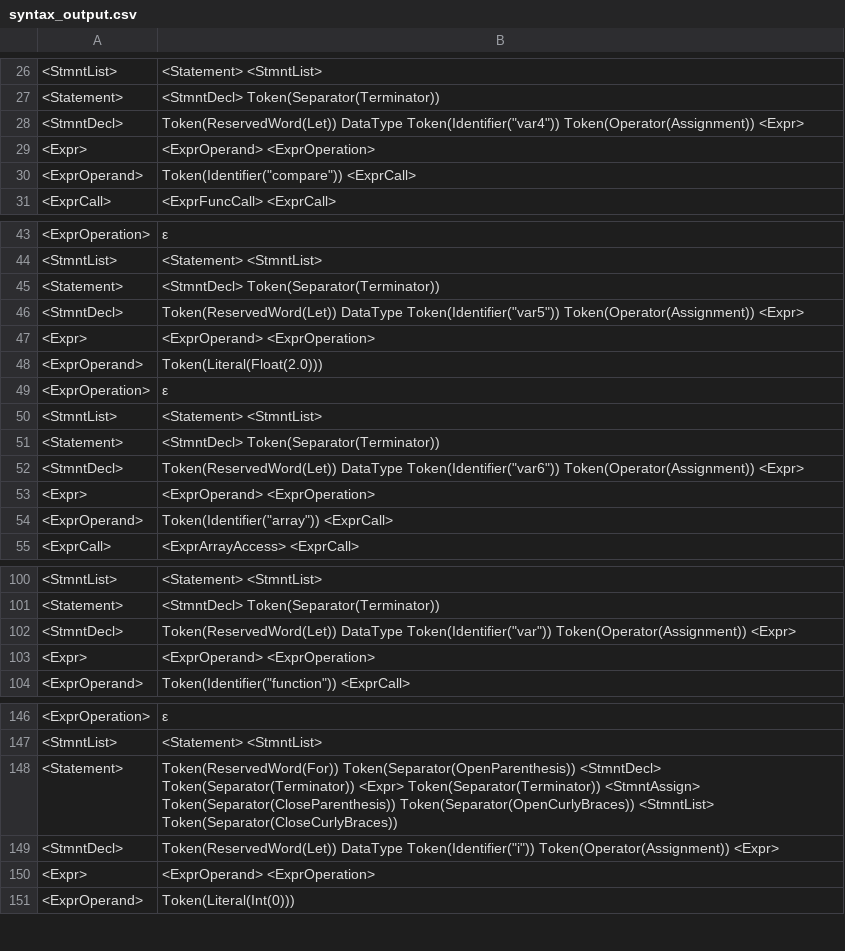
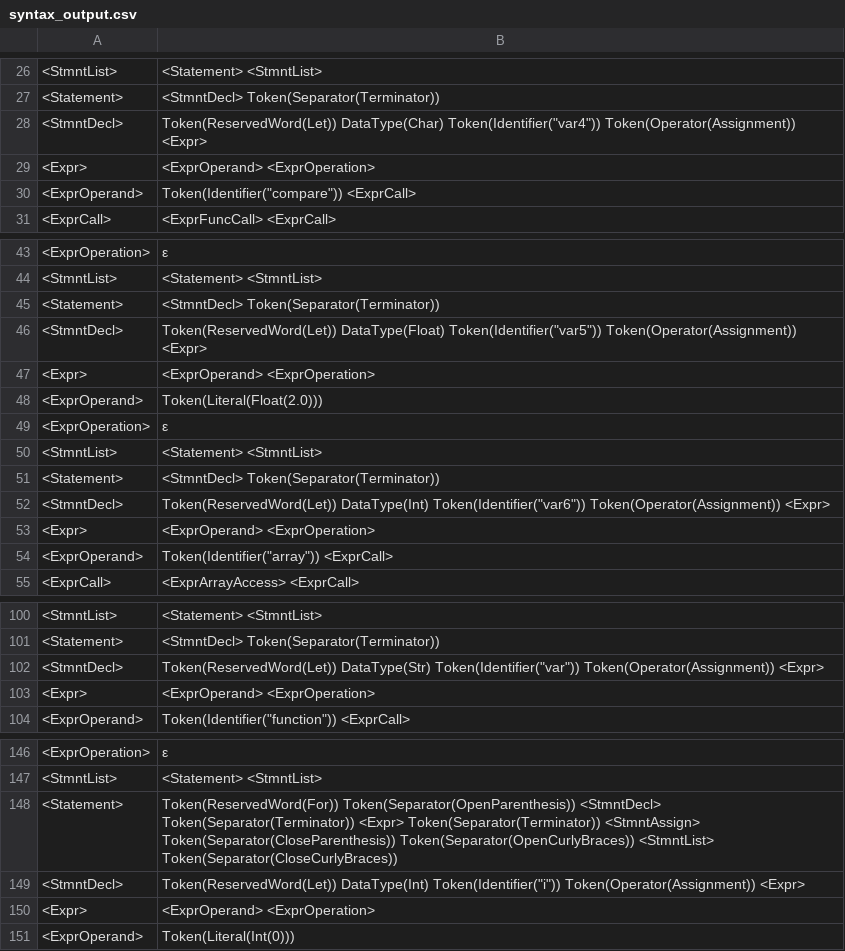
Before and after one commit to jlabbude/Compiler, a CSV file: output/syntax_output.csv, drawn as a sheet; only a part is shown, gaps mark what is left out; the diff covers the shown part only.

Commit message:
better handling data type encapsuling at AST

```diff
--- a/output/syntax_output.csv
+++ b/output/syntax_output.csv
@@ -27,3 +27,3 @@
 "<Statement>","<StmntDecl> Token(Separator(Terminator)) "
-"<StmntDecl>","Token(ReservedWord(Let)) DataType Token(Identifier(""var4"")) Token(Operator(Assignment)) <Expr> "
+"<StmntDecl>","Token(ReservedWord(Let)) DataType(Char) Token(Identifier(""var4"")) Token(Operator(Assignment)) <Expr> "
 "<Expr>","<ExprOperand> <ExprOperation> "
@@ -45,3 +45,3 @@
 "<Statement>","<StmntDecl> Token(Separator(Terminator)) "
-"<StmntDecl>","Token(ReservedWord(Let)) DataType Token(Identifier(""var5"")) Token(Operator(Assignment)) <Expr> "
+"<StmntDecl>","Token(ReservedWord(Let)) DataType(Float) Token(Identifier(""var5"")) Token(Operator(Assignment)) <Expr> "
 "<Expr>","<ExprOperand> <ExprOperation> "
@@ -51,3 +51,3 @@
 "<Statement>","<StmntDecl> Token(Separator(Terminator)) "
-"<StmntDecl>","Token(ReservedWord(Let)) DataType Token(Identifier(""var6"")) Token(Operator(Assignment)) <Expr> "
+"<StmntDecl>","Token(ReservedWord(Let)) DataType(Int) Token(Identifier(""var6"")) Token(Operator(Assignment)) <Expr> "
 "<Expr>","<ExprOperand> <ExprOperation> "
@@ -101,3 +101,3 @@
 "<Statement>","<StmntDecl> Token(Separator(Terminator)) "
-"<StmntDecl>","Token(ReservedWord(Let)) DataType Token(Identifier(""var"")) Token(Operator(Assignment)) <Expr> "
+"<StmntDecl>","Token(ReservedWord(Let)) DataType(Str) Token(Identifier(""var"")) Token(Operator(Assignment)) <Expr> "
 "<Expr>","<ExprOperand> <ExprOperation> "
@@ -148,3 +148,3 @@
 "<Statement>","Token(ReservedWord(For)) Token(Separator(OpenParenthesis)) <StmntDecl> Token(Separator(Terminator)) <Expr> Token(Separator(Terminator)) <StmntAssign> Token(Separator(CloseParenthesis)) Token(Separator(OpenCurlyBraces)) <StmntList> Token(Separator(CloseCurlyBraces)) "
-"<StmntDecl>","Token(ReservedWord(Let)) DataType Token(Identifier(""i"")) Token(Operator(Assignment)) <Expr> "
+"<StmntDecl>","Token(ReservedWord(Let)) DataType(Int) Token(Identifier(""i"")) Token(Operator(Assignment)) <Expr> "
 "<Expr>","<ExprOperand> <ExprOperation> "
```
Also changed, not shown: 10 edited cells elsewhere in this file, 10 other files.
